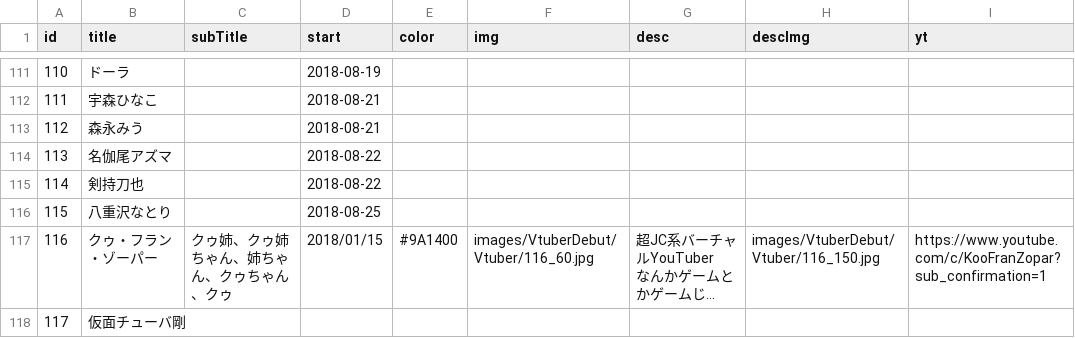
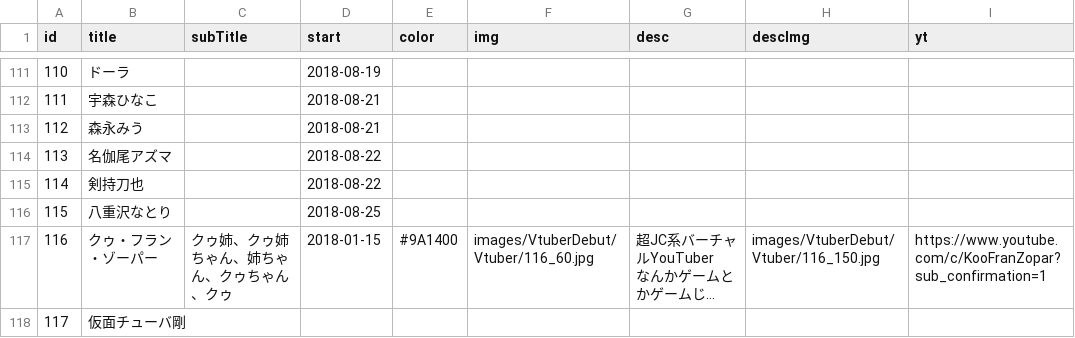
Before and after one commit to 238g/Cute, a CSV file: datas/VtuberBirthday/Events.csv, drawn as a sheet; only a part is shown, gaps mark what is left out; long unchanged cells end in …; the diff names each change by its address in the sheet, - before the commit and + after, or states it on an @@ line.

```diff
--- a/datas/VtuberBirthday/Events.csv
+++ b/datas/VtuberBirthday/Events.csv
-D117 (start): 2018/01/15
+D117 (start): 2018-01-15
```
Also changed, not shown: datas/VtuberDebut/Events.csv.
